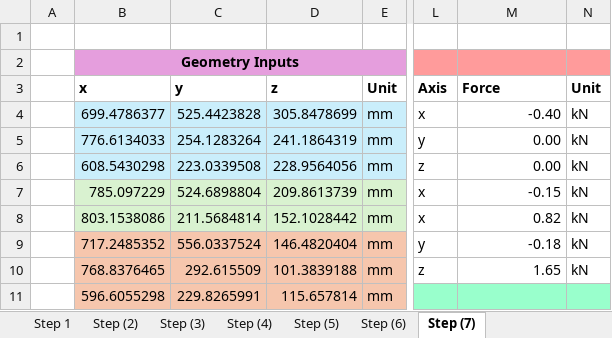
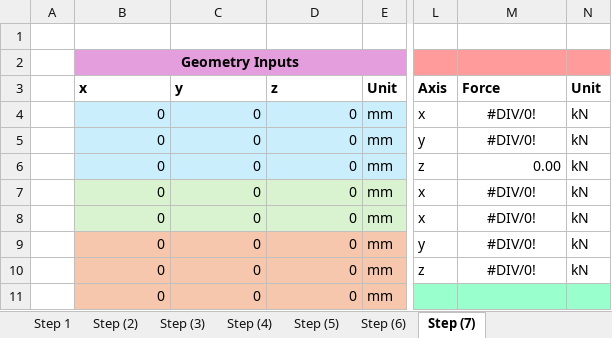
Before and after one commit to LHRIC/LapSim, an Excel workbook: parameters/HDPT_Export.xlsx, sheet Step (7), drawn as a sheet; only a part is shown, gaps mark what is left out; values as stored, in another font and other column widths than the file's, no borders; the diff covers the shown part only; the diff names each change by its address in the sheet, - before the commit and + after, or states it on an @@ line.

```diff
--- a/parameters/HDPT_Export.xlsx (sheet Step (7))
+++ b/parameters/HDPT_Export.xlsx (sheet Step (7))
-B4: 699.4786377
+B4: 0
-C4: 525.4423828
+C4: 0
-D4: 305.8478699
+D4: 0
-M4: -0.40
+M4: #DIV/0!
-M4:M5 alignment: right
+M4:M5 alignment: center
-B5: 776.6134033
+B5: 0
-C5: 254.1283264
+C5: 0
-D5: 241.1864319
+D5: 0
-M5: 0.00
+M5: #DIV/0!
-B6: 608.5430298
+B6: 0
-C6: 223.0339508
+C6: 0
-D6: 228.9564056
+D6: 0
-B7: 785.097229
+B7: 0
-C7: 524.6898804
+C7: 0
-D7: 209.8613739
+D7: 0
-M7: -0.15
+M7: #DIV/0!
-M7:M10 alignment: right
+M7:M10 alignment: center
-B8: 803.1538086
+B8: 0
-C8: 211.5684814
+C8: 0
-D8: 152.1028442
+D8: 0
-M8: 0.82
+M8: #DIV/0!
-B9: 717.2485352
+B9: 0
-C9: 556.0337524
+C9: 0
-D9: 146.4820404
+D9: 0
-M9: -0.18
+M9: #DIV/0!
-B10: 768.8376465
+B10: 0
-C10: 292.615509
+C10: 0
-D10: 101.3839188
+D10: 0
-M10: 1.65
+M10: #DIV/0!
-B11: 596.6055298
+B11: 0
-C11: 229.8265991
+C11: 0
-D11: 115.657814
+D11: 0
```
Also changed, not shown: 43 edited cells and cell formats elsewhere in this sheet, sheet 2 Dyn Assem Import, sheet Hardpoint Configurator, sheet Load Sweep Summary, sheet 1 Ride Height Import, sheet Step (6), sheet Step (2), 5 more sheets, hidden cells, charts or pictures, 7 other files.
